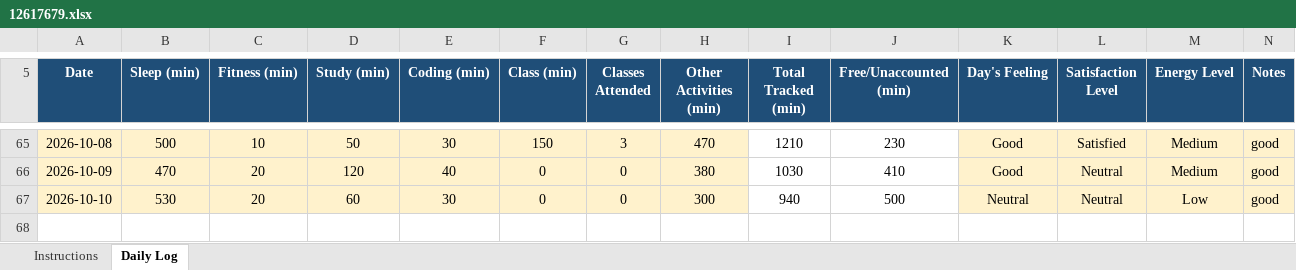
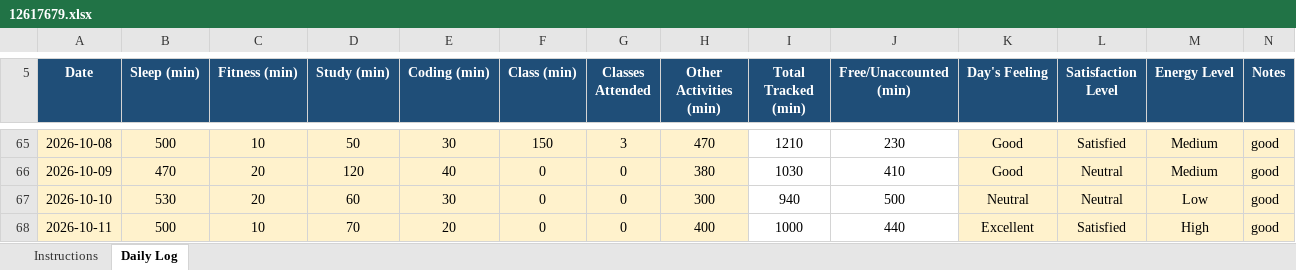
Before and after one commit to Mohit-2708/CAP776, an Excel workbook: 12617679.xlsx, sheet Daily Log, drawn as a sheet; only a part is shown, gaps mark what is left out; values as stored, in another font and other column widths than the file's, no borders; conditional formats not drawn; the diff names each change by its address in the sheet, - before the commit and + after, or states it on an @@ line.

Commit message:
61th commit

```diff
--- a/12617679.xlsx (sheet Daily Log)
+++ b/12617679.xlsx (sheet Daily Log)
+row 68: 2026-10-11 | 500 | 10 | 70 | 20 | 0 | 0 | 400 | 1000 | 440 | Excellent | Satisfied | High | good
```
